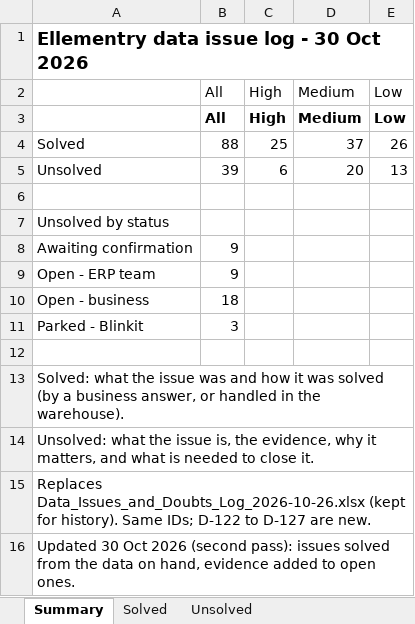
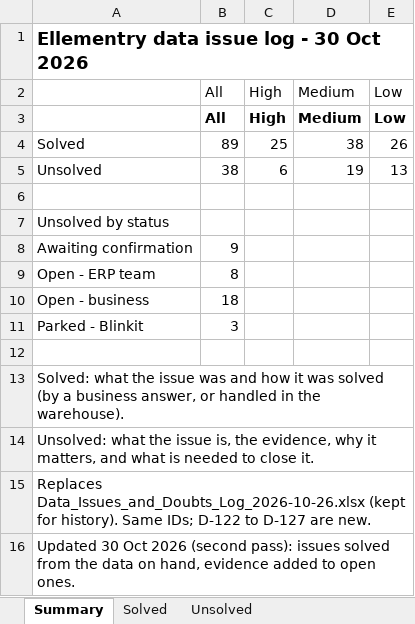
Before and after one commit to ellementry01/data-analysis_zohoreverse, an Excel workbook: warehouse/docs/Data_Issues_and_Doubts_Log_2026-10-30.xlsx, sheet Summary, drawn as a sheet; values as stored, in another font and other column widths than the file's, no borders; the diff names each change by its address in the sheet, - before the commit and + after, or states it on an @@ line.

```diff
--- a/warehouse/docs/Data_Issues_and_Doubts_Log_2026-10-30.xlsx (sheet Summary)
+++ b/warehouse/docs/Data_Issues_and_Doubts_Log_2026-10-30.xlsx (sheet Summary)
-B4: 88
+B4: 89
-D4: 37
+D4: 38
-B5: 39
+B5: 38
-D5: 20
+D5: 19
-B9: 9
+B9: 8
```
Also changed, not shown: sheet Unsolved, sheet Solved, 18 other files.
